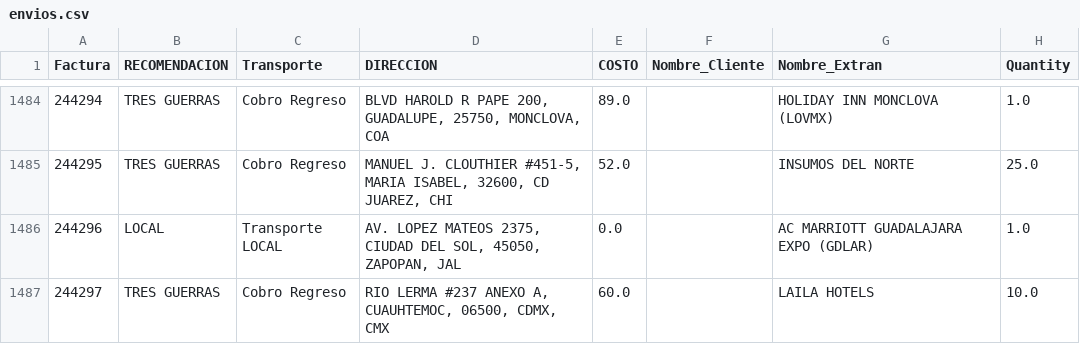
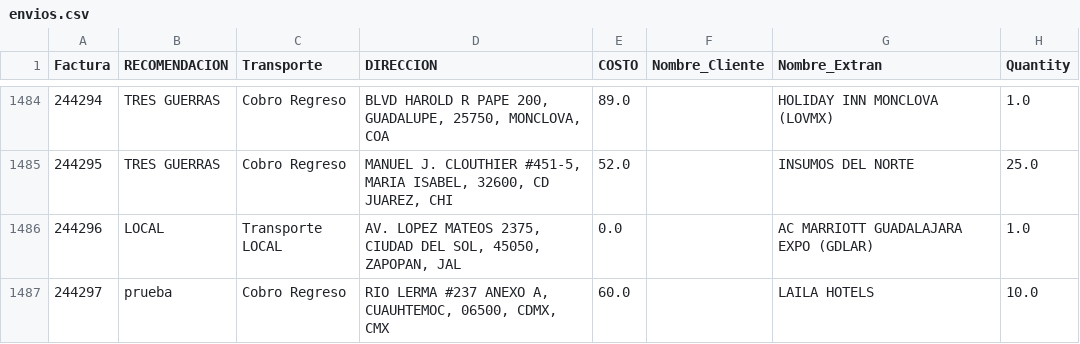
Before and after one commit to RH2026/nexion, a CSV file: envios.csv, drawn as a sheet; only a part is shown, gaps mark what is left out; the diff names each change by its address in the sheet, - before the commit and + after, or states it on an @@ line.

Commit message:
Actualización automática de envíos desde panel admin seguro de Rigoberto

```diff
--- a/envios.csv
+++ b/envios.csv
-B1487 (RECOMENDACION): TRES GUERRAS
+B1487 (RECOMENDACION): prueba
```
